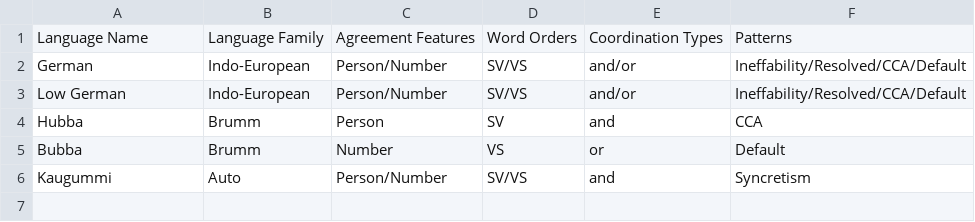
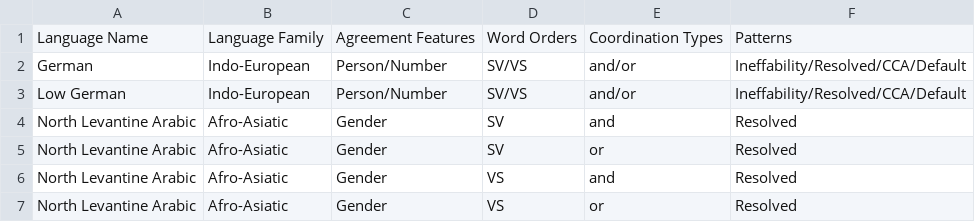
Before and after one commit to pwsmith/frankfurtmultivaluation, a CSV file: language.csv, drawn as a sheet.

Commit message:
Update language.csv

```diff
--- a/language.csv
+++ b/language.csv
@@ -3,4 +3,5 @@ German,Indo-European,Person/Number,SV/VS,and/or,Ineffability/Resolved/CCA/Defaul
 Low German,Indo-European,Person/Number,SV/VS,and/or,Ineffability/Resolved/CCA/Default
-Hubba,Brumm,Person,SV,and,CCA
-Bubba,Brumm,Number,VS,or,Default
-Kaugummi,Auto,Person/Number,SV/VS,and,Syncretism
+North Levantine Arabic,Afro-Asiatic,Gender,SV,and,Resolved
+North Levantine Arabic,Afro-Asiatic,Gender,SV,or,Resolved
+North Levantine Arabic,Afro-Asiatic,Gender,VS,and,Resolved
+North Levantine Arabic,Afro-Asiatic,Gender,VS,or,Resolved
```
